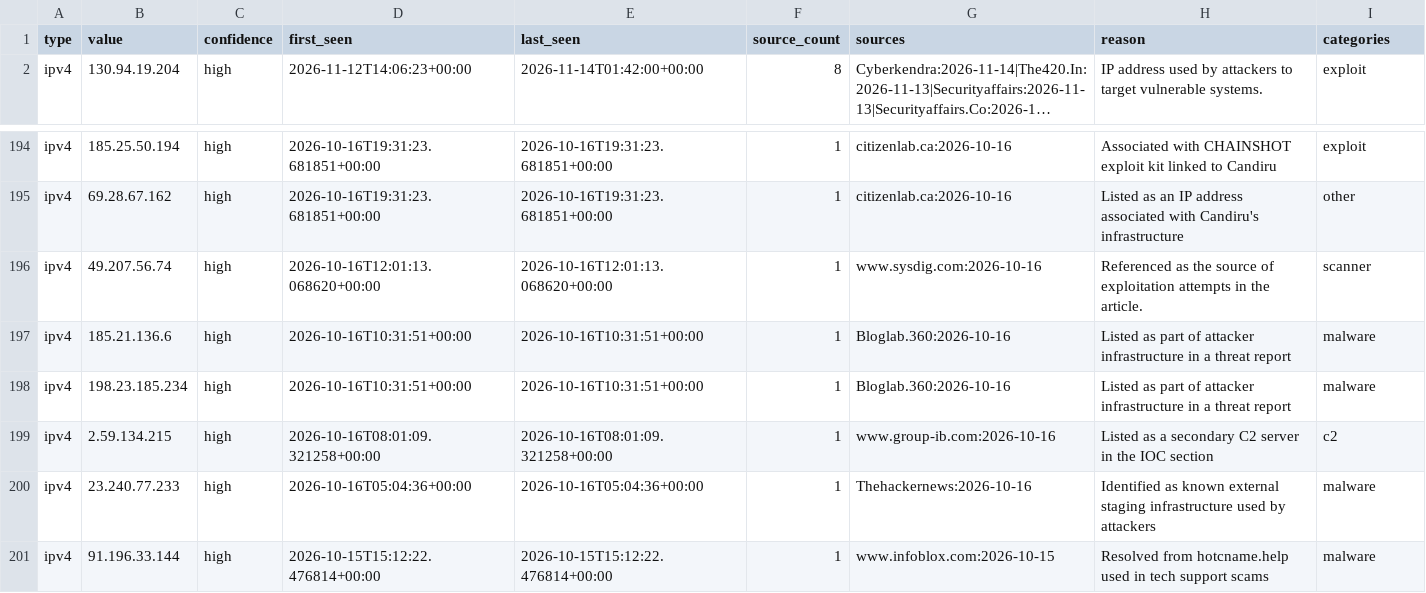
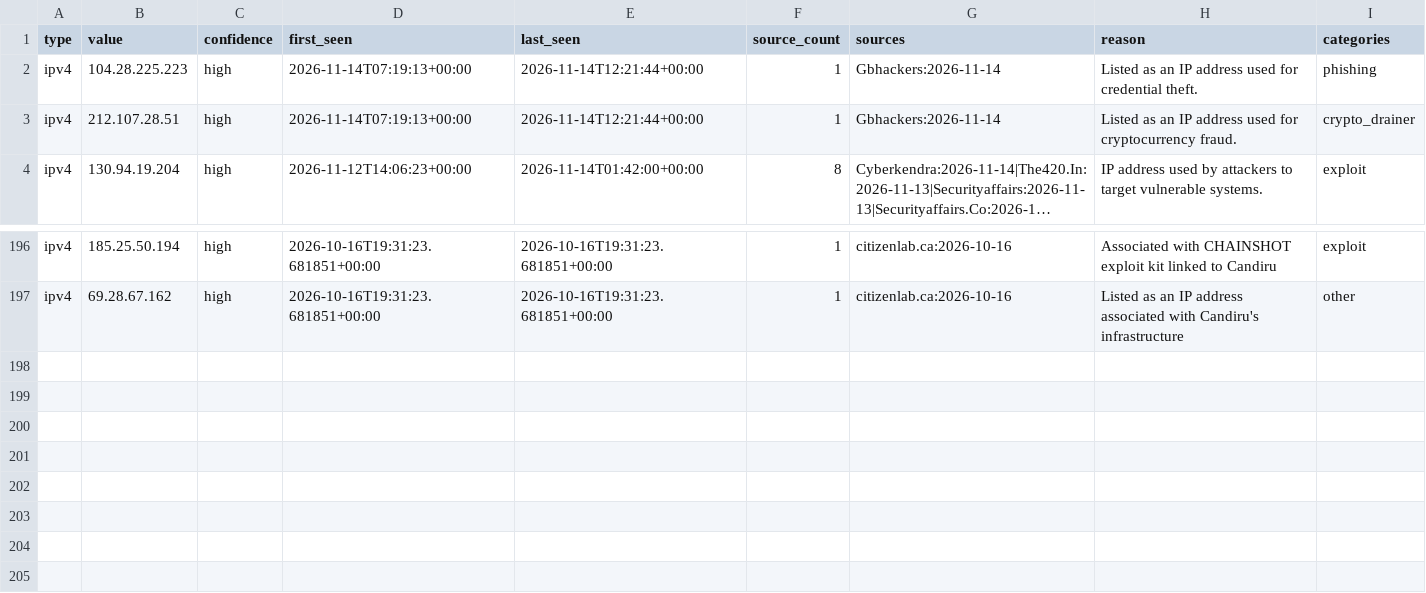
Before and after one commit to Jam0k/Public-Feeds-IOCs, a CSV file: feeds/ips.csv, drawn as a sheet; only a part is shown, gaps mark what is left out; long unchanged cells end in …; removed rows and columns are numbered as before the commit, all else as after; the diff names each change by its address in the sheet, - before the commit and + after, or states it on an @@ line.

```diff
--- a/feeds/ips.csv
+++ b/feeds/ips.csv
+row 2: ipv4 | 104.28.225.223 | high | 2026-11-14T07:19:13+00:00 | 2026-11-14T12:21:44+00:00 | 1 | Gbhackers:2026-11-14 | Listed as an IP address used for credential theft. | phishing
+row 3: ipv4 | 212.107.28.51 | high | 2026-11-14T07:19:13+00:00 | 2026-11-14T12:21:44+00:00 | 1 | Gbhackers:2026-11-14 | Listed as an IP address used for cryptocurrency fraud. | crypto_drainer
-row 196: ipv4 | 49.207.56.74 | high | 2026-10-16T12:01:13.068620+00:00 | 2026-10-16T12:01:13.068620+00:00 | 1 | www.sysdig.com:2026-10-16 | Referenced as the source of exploitation attempts in the article. | scanner
-row 197: ipv4 | 185.21.136.6 | high | 2026-10-16T10:31:51+00:00 | 2026-10-16T10:31:51+00:00 | 1 | Bloglab.360:2026-10-16 | Listed as part of attacker infrastructure in a threat report | malware
-row 198: ipv4 | 198.23.185.234 | high | 2026-10-16T10:31:51+00:00 | 2026-10-16T10:31:51+00:00 | 1 | Bloglab.360:2026-10-16 | Listed as part of attacker infrastructure in a threat report | malware
-row 199: ipv4 | 2.59.134.215 | high | 2026-10-16T08:01:09.321258+00:00 | 2026-10-16T08:01:09.321258+00:00 | 1 | www.group-ib.com:2026-10-16 | Listed as a secondary C2 server in the IOC section | c2
-row 200: ipv4 | 23.240.77.233 | high | 2026-10-16T05:04:36+00:00 | 2026-10-16T05:04:36+00:00 | 1 | Thehackernews:2026-10-16 | Identified as known external staging infrastructure used by attackers | malware
-row 201: ipv4 | 91.196.33.144 | high | 2026-10-15T15:12:22.476814+00:00 | 2026-10-15T15:12:22.476814+00:00 | 1 | www.infoblox.com:2026-10-15 | Resolved from hotcname.help used in tech support scams | malware
```
Also changed, not shown: feeds/full/domains.csv, feeds/full/hashes.csv, 19 other files.
